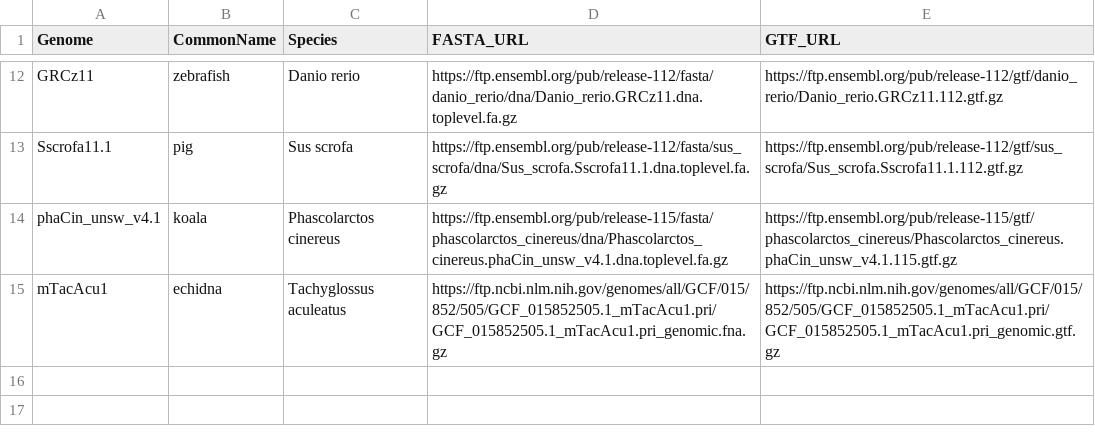
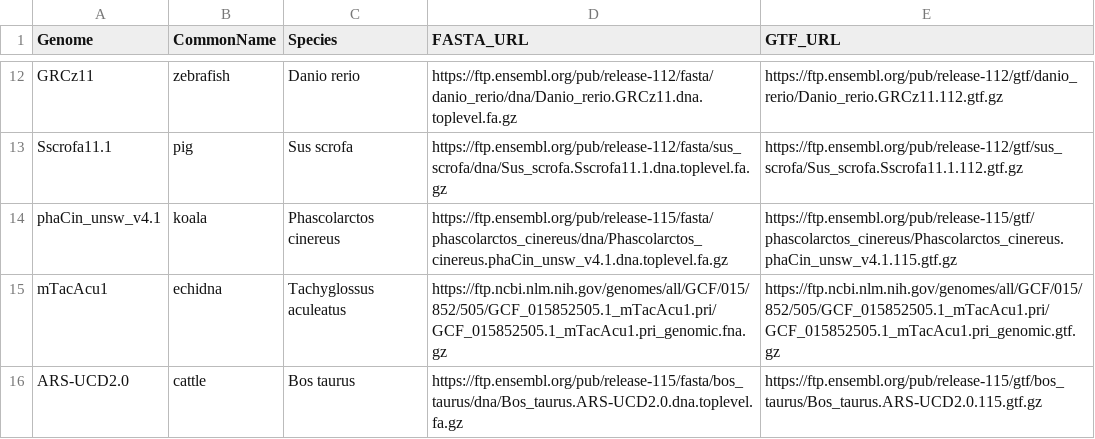
Before and after one commit to bmskinner/zfy_splicing, a CSV file: metadata/genomes.csv, drawn as a sheet; only a part is shown, gaps mark what is left out; the diff names each change by its address in the sheet, - before the commit and + after, or states it on an @@ line.

Commit message:
Add cattle samples

```diff
--- a/metadata/genomes.csv
+++ b/metadata/genomes.csv
+row 16: ARS-UCD2.0 | cattle | Bos taurus | https://ftp.ensembl.org/pub/release-115/fasta/bos_taurus/dna/Bos_taurus.ARS-UCD2.0.dna.toplevel.fa.gz | https://ftp.ensembl.org/pub/release-115/gtf/bos_taurus/Bos_taurus.ARS-UCD2.0.115.gtf.gz
```
Also changed, not shown: metadata/gene_locations.csv, 2 other files.
